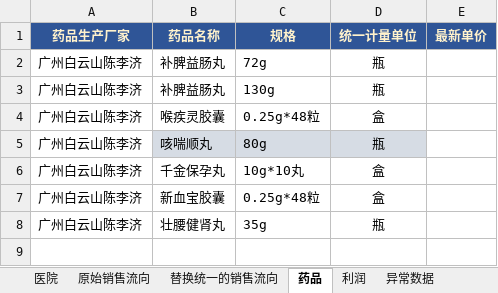
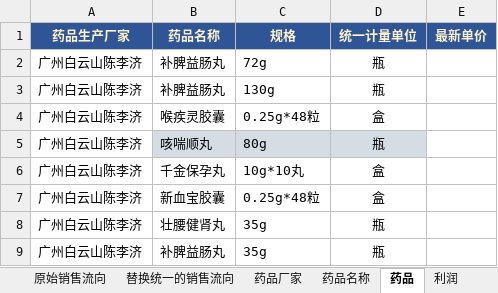
Before and after one commit to Thesaurus0/Pharmacy_Excel_Tool_Macro, an Excel workbook: Pharmacy_Excel_Tool_Macro_V0.5.xlsm, sheet 药品, drawn as a sheet; values as stored, in another font and other column widths than the file's, no borders; charts and pictures and conditional formats not drawn; the diff names each change by its address in the sheet, - before the commit and + after, or states it on an @@ line.

```diff
--- a/Pharmacy_Excel_Tool_Macro_V0.5.xlsm (sheet 药品)
+++ b/Pharmacy_Excel_Tool_Macro_V0.5.xlsm (sheet 药品)
@@ sheet tab hidden: 医院 @@
@@ sheet tab hidden: 异常数据 @@
@@ sheet tab unhidden: 药品厂家 @@
@@ sheet tab unhidden: 药品名称 @@
+row 9: 广州白云山陈李济 | 补脾益肠丸 | 35g | 瓶
```
Also changed, not shown: sheet 替换统一的销售流向, sheet System_Config, sheet Data_File_Specification, other sheet tabs, charts or pictures, 4 other files.
